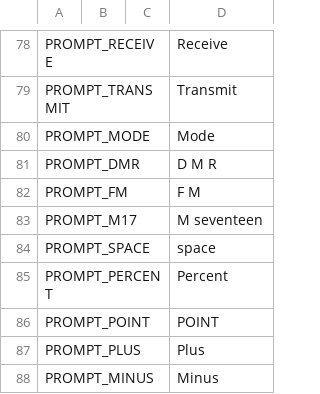
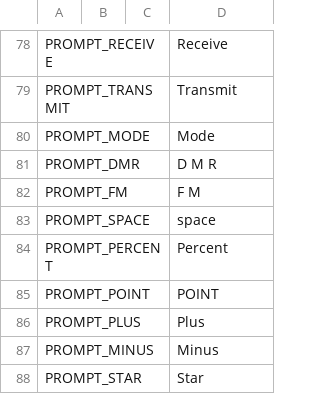
Before and after one commit to OpenRTX/OpenRTX, a CSV file: subprojects/voicePromptGenerator/languages/english_UK/wordlist_english_UK.csv, drawn as a sheet; only a part is shown, gaps mark what is left out; the shorter side is filled out with more unchanged rows; removed rows and columns are numbered as before the commit, all else as after; the diff covers the shown part only; the diff names each change by its address in the sheet, - before the commit and + after, or states it on an @@ line.

Commit message:
Round one of adding strings to string table and wordlists. Note I had to remove one of the prompt constants as it appears in the string table so no need for both.

```diff
--- a/subprojects/voicePromptGenerator/languages/english_UK/wordlist_english_UK.csv
+++ b/subprojects/voicePromptGenerator/languages/english_UK/wordlist_english_UK.csv
-row 83: PROMPT_M17 |  |  | M seventeen
```
Also changed, not shown: 33 added rows elsewhere in this file, subprojects/voicePromptGenerator/languages/english_USA/wordlist_english_USA.csv, 3 other files.
